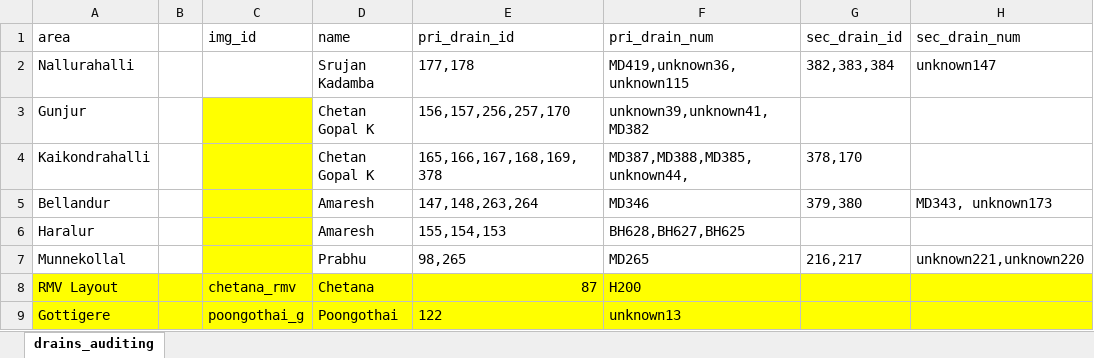
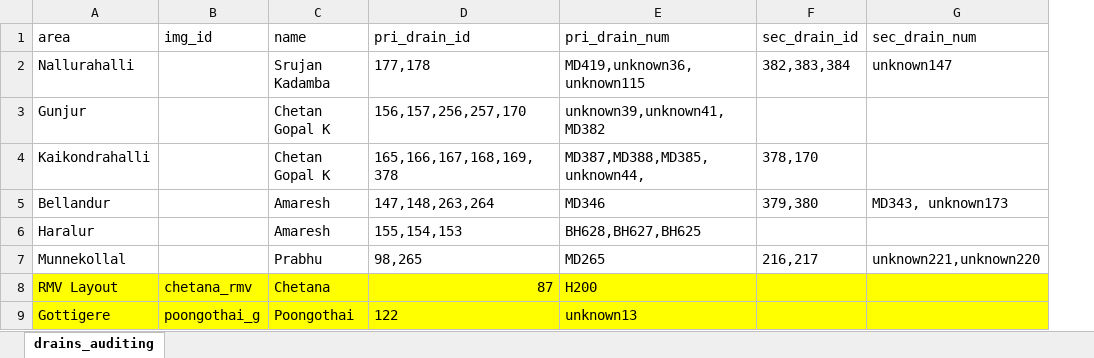
Before and after one commit to mod-foundation/mod-foundation.github.io, an Excel workbook: audit_status/data/csv/drains_auditing.xlsx, sheet drains_auditing, drawn as a sheet; only a part is shown; values as stored, in another font and other column widths than the file's, no borders; removed rows and columns are numbered as before the commit, all else as after; the diff names each change by its address in the sheet, - before the commit and + after, or states it on an @@ line.

```diff
--- a/audit_status/data/csv/drains_auditing.xlsx (sheet drains_auditing)
+++ b/audit_status/data/csv/drains_auditing.xlsx (sheet drains_auditing)
-column B, empty
-B3:B7 fill: #FFFF00
+B3:B7 fill: none
```
Also changed, not shown: 10 other files.
